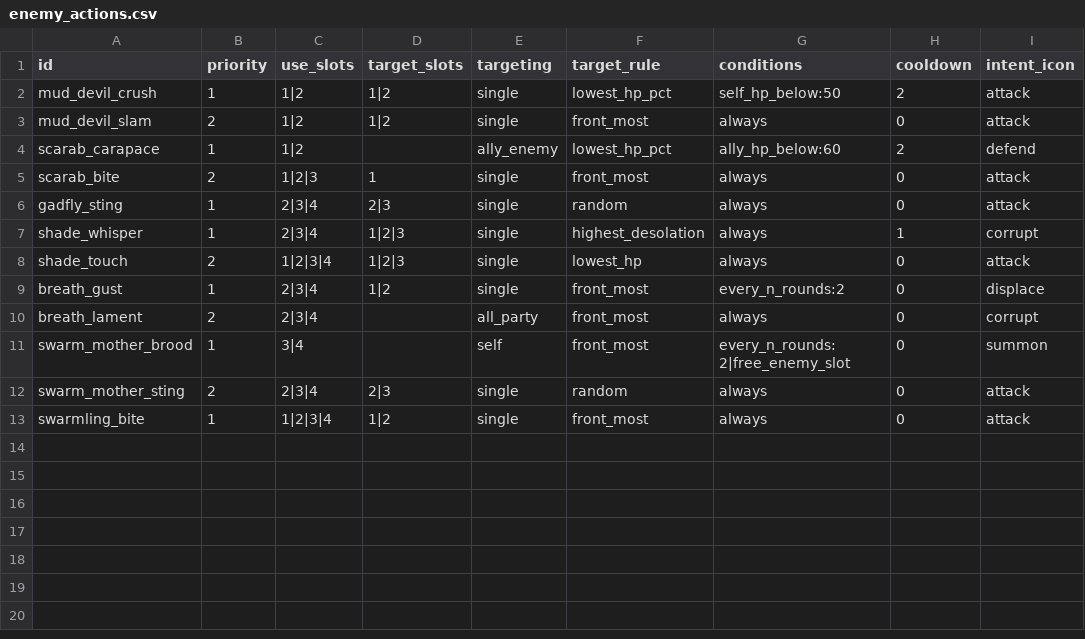
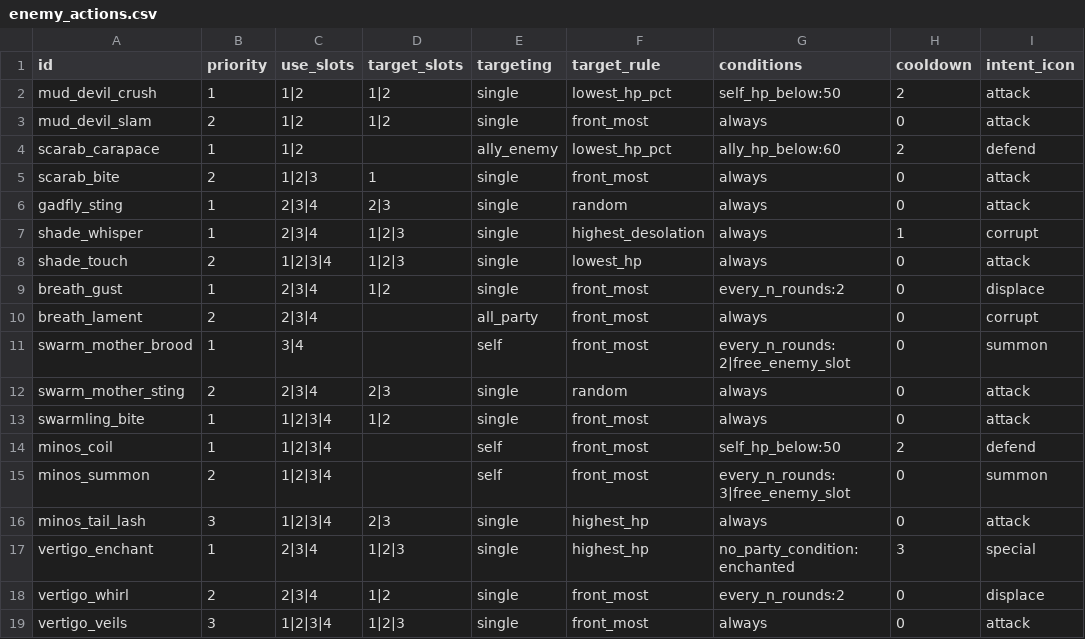
Before and after one commit to alnsouza90/Ad-Inferos---RPG, a CSV file: docs/balance/enemy_actions.csv, drawn as a sheet; the diff names each change by its address in the sheet, - before the commit and + after, or states it on an @@ line.

```diff
--- a/docs/balance/enemy_actions.csv
+++ b/docs/balance/enemy_actions.csv
+row 14: minos_coil | 1 | 1|2|3|4 |  | self | front_most | self_hp_below:50 | 2 | defend
+row 15: minos_summon | 2 | 1|2|3|4 |  | self | front_most | every_n_rounds:3|free_enemy_slot | 0 | summon
+row 16: minos_tail_lash | 3 | 1|2|3|4 | 2|3 | single | highest_hp | always | 0 | attack
+row 17: vertigo_enchant | 1 | 2|3|4 | 1|2|3 | single | highest_hp | no_party_condition:enchanted | 3 | special
+row 18: vertigo_whirl | 2 | 2|3|4 | 1|2 | single | front_most | every_n_rounds:2 | 0 | displace
+row 19: vertigo_veils | 3 | 1|2|3|4 | 1|2|3 | single | front_most | always | 0 | attack
```
Also changed, not shown: docs/balance/conditions.csv, docs/balance/effects.csv, 28 other files.
